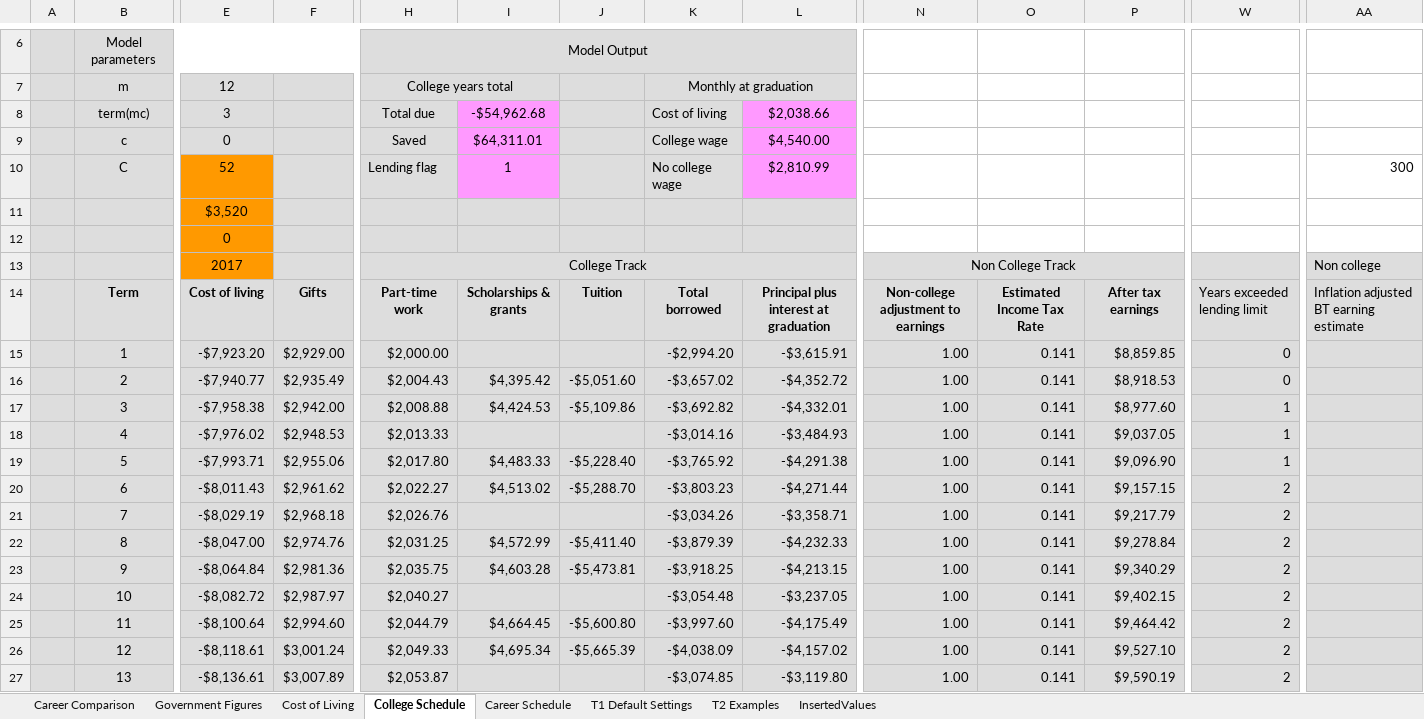
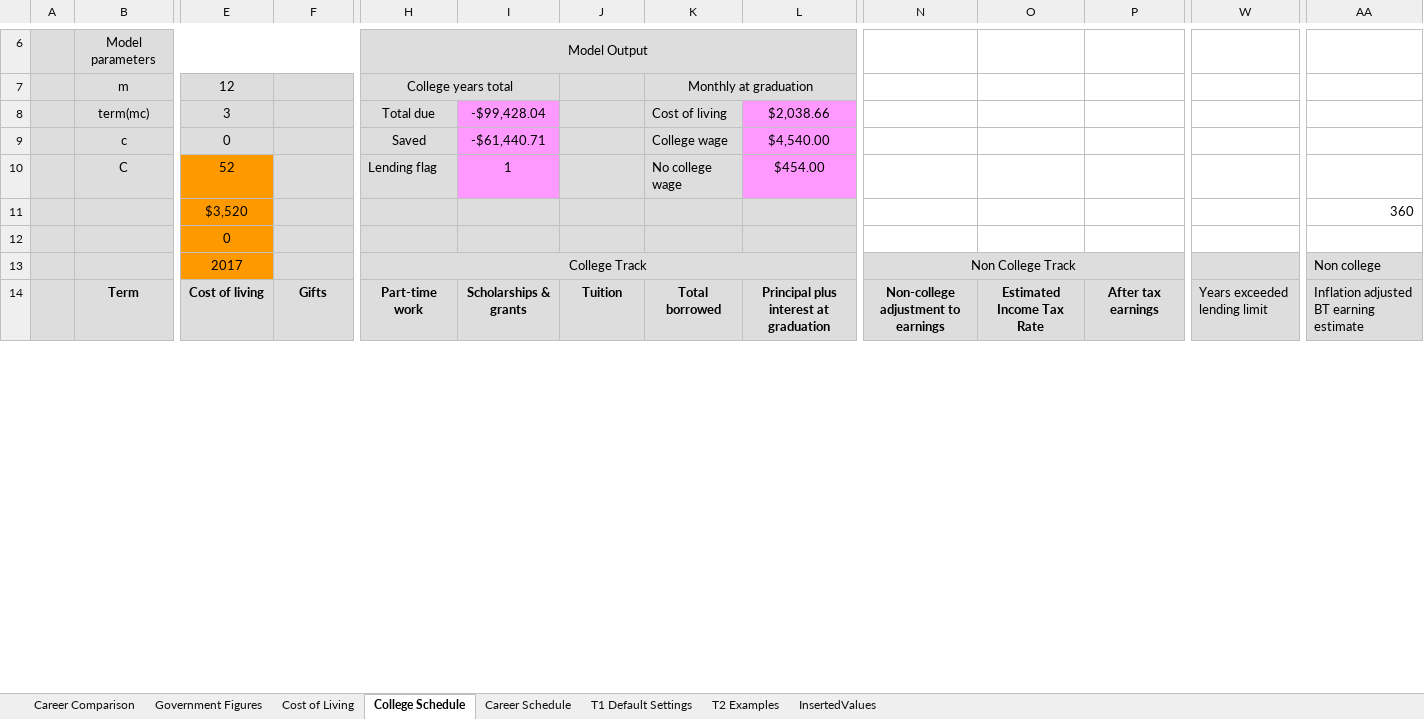
Before and after one commit to Aoushtan/Cash-N-Careers, an Excel workbook: CashNCareers/CashNCareers/CNC.xlsm, sheet College Schedule, drawn as a sheet; only a part is shown, gaps mark what is left out; values as stored, in another font and other column widths than the file's, no borders; charts and pictures not drawn; removed rows and columns are numbered as before the commit, all else as after; rows hold the shown columns only; the diff covers the shown part only; the diff names each change by its address in the sheet, - before the commit and + after, or states it on an @@ line.

```diff
--- a/CashNCareers/CashNCareers/CNC.xlsm (sheet College Schedule)
+++ b/CashNCareers/CashNCareers/CNC.xlsm (sheet College Schedule)
-I8: -$54,962.68
+I8: -$99,428.04
-I9: $64,311.01
+I9: -$61,440.71
-L10: $2,810.99
+L10: $454.00
-AA10: 300
+AA10: (empty)
-AA11: (empty)
+AA11: 360
-row 15:  | 1 | -$7,923.20 | $2,929.00 | $2,000.00 |  |  | -$2,994.20 | -$3,615.91 | 1.00 | 0.141 | $8,859.85 | 0
-row 16:  | 2 | -$7,940.77 | $2,935.49 | $2,004.43 | $4,395.42 | -$5,051.60 | -$3,657.02 | -$4,352.72 | 1.00 | 0.141 | $8,918.53 | 0
-row 17:  | 3 | -$7,958.38 | $2,942.00 | $2,008.88 | $4,424.53 | -$5,109.86 | -$3,692.82 | -$4,332.01 | 1.00 | 0.141 | $8,977.60 | 1
-row 18:  | 4 | -$7,976.02 | $2,948.53 | $2,013.33 |  |  | -$3,014.16 | -$3,484.93 | 1.00 | 0.141 | $9,037.05 | 1
-row 19:  | 5 | -$7,993.71 | $2,955.06 | $2,017.80 | $4,483.33 | -$5,228.40 | -$3,765.92 | -$4,291.38 | 1.00 | 0.141 | $9,096.90 | 1
-row 20:  | 6 | -$8,011.43 | $2,961.62 | $2,022.27 | $4,513.02 | -$5,288.70 | -$3,803.23 | -$4,271.44 | 1.00 | 0.141 | $9,157.15 | 2
-row 21:  | 7 | -$8,029.19 | $2,968.18 | $2,026.76 |  |  | -$3,034.26 | -$3,358.71 | 1.00 | 0.141 | $9,217.79 | 2
-row 22:  | 8 | -$8,047.00 | $2,974.76 | $2,031.25 | $4,572.99 | -$5,411.40 | -$3,879.39 | -$4,232.33 | 1.00 | 0.141 | $9,278.84 | 2
-row 23:  | 9 | -$8,064.84 | $2,981.36 | $2,035.75 | $4,603.28 | -$5,473.81 | -$3,918.25 | -$4,213.15 | 1.00 | 0.141 | $9,340.29 | 2
-row 24:  | 10 | -$8,082.72 | $2,987.97 | $2,040.27 |  |  | -$3,054.48 | -$3,237.05 | 1.00 | 0.141 | $9,402.15 | 2
-row 25:  | 11 | -$8,100.64 | $2,994.60 | $2,044.79 | $4,664.45 | -$5,600.80 | -$3,997.60 | -$4,175.49 | 1.00 | 0.141 | $9,464.42 | 2
-row 26:  | 12 | -$8,118.61 | $3,001.24 | $2,049.33 | $4,695.34 | -$5,665.39 | -$4,038.09 | -$4,157.02 | 1.00 | 0.141 | $9,527.10 | 2
-row 27:  | 13 | -$8,136.61 | $3,007.89 | $2,053.87 |  |  | -$3,074.85 | -$3,119.80 | 1.00 | 0.141 | $9,590.19 | 2
```
Also changed, not shown: 25 added rows, 12 removed rows and 32 edited cells elsewhere in this sheet, sheet Career Schedule, sheet Career Comparison, sheet Government Figures, sheet InsertedValues, formulas that keep their value, 7 other files.
